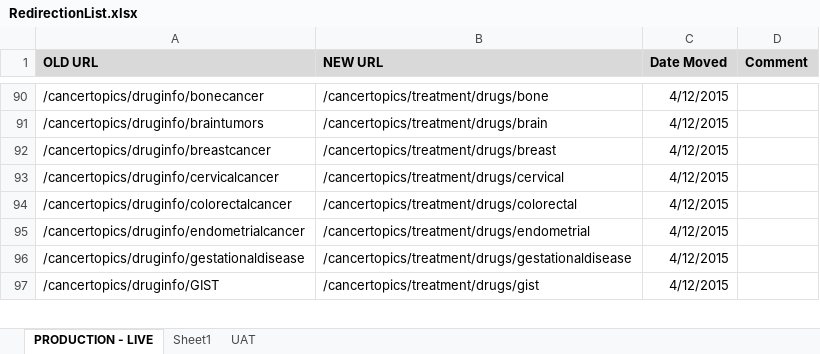
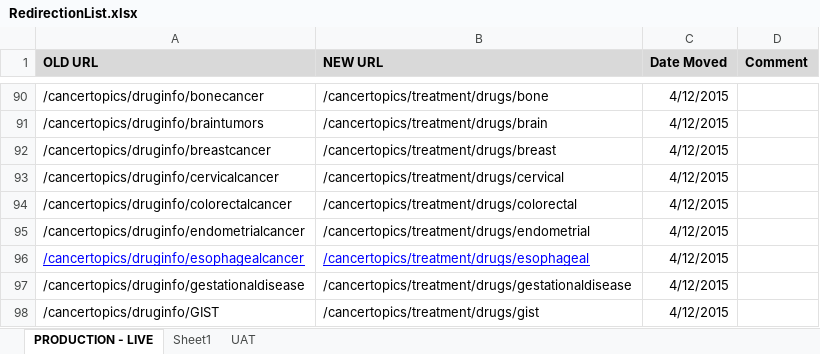
Before and after one commit to NCIOCPL/wcms-content, an Excel workbook: RedirectionList.xlsx, sheet PRODUCTION - LIVE, drawn as a sheet; only a part is shown, gaps mark what is left out; values as stored, in another font and other column widths than the file's, no borders; the diff names each change by its address in the sheet, - before the commit and + after, or states it on an @@ line.

```diff
--- a/RedirectionList.xlsx (sheet PRODUCTION - LIVE)
+++ b/RedirectionList.xlsx (sheet PRODUCTION - LIVE)
+row 96: /cancertopics/druginfo/esophagealcancer | /cancertopics/treatment/drugs/esophageal | 4/12/2015
```
Also changed, not shown: 1 other file.
